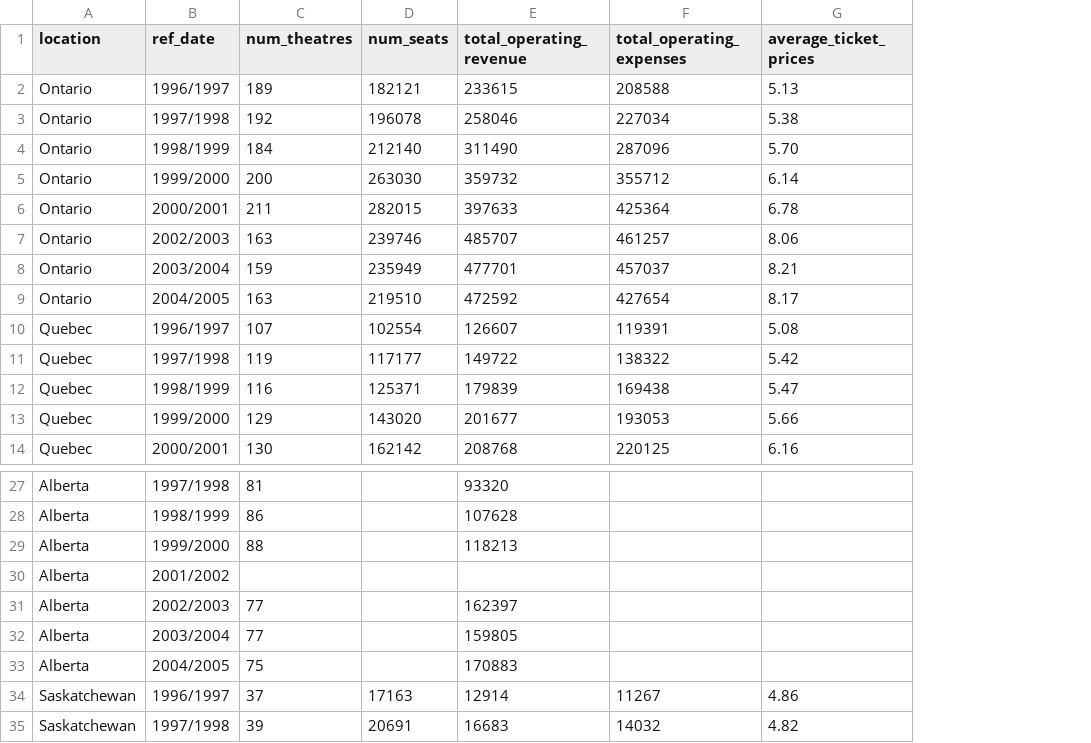
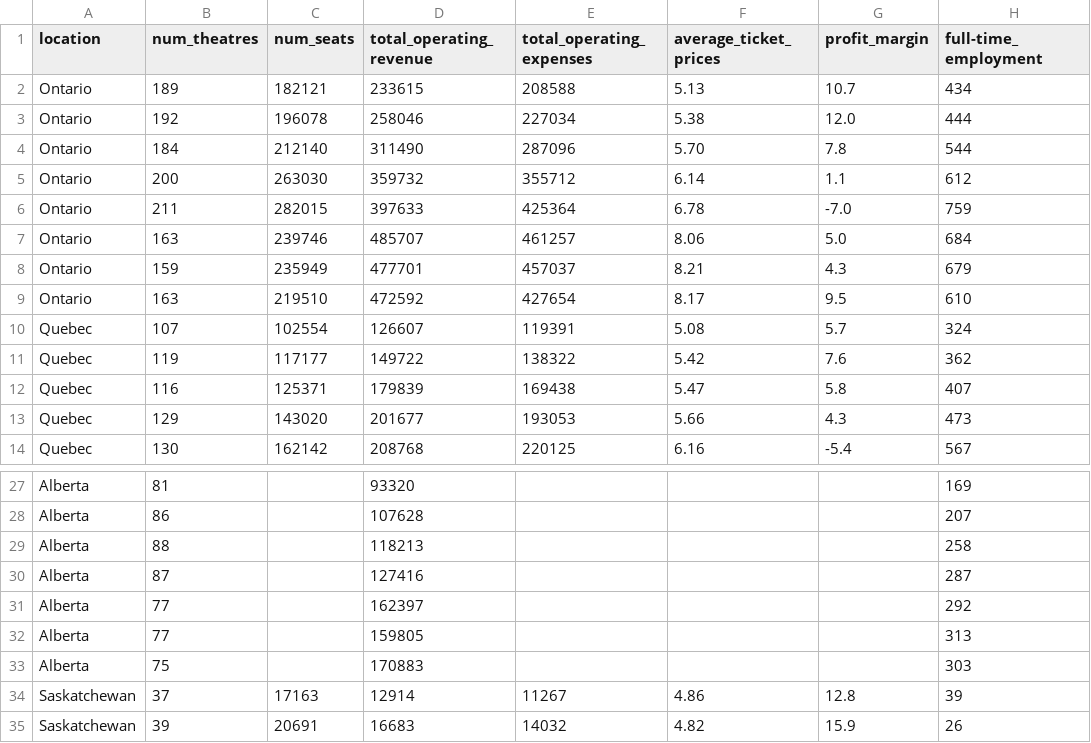
Before and after one commit to hizadoraconstanza/canada3, a CSV file: canadamovietheatres3.csv, drawn as a sheet; only a part is shown, gaps mark what is left out; removed rows and columns are numbered as before the commit, all else as after; the diff names each change by its address in the sheet, - before the commit and + after, or states it on an @@ line.

Commit message:
Add files via upload

```diff
--- a/canadamovietheatres3.csv
+++ b/canadamovietheatres3.csv
-column B (ref_date), rows 2-14: 1996/1997 | 1997/1998 | 1998/1999 | 1999/2000 | 2000/2001 | 2002/2003 | 2003/2004 | 2004/2005 | 1996/1997 | 1997/1998 | 1998/1999 | 1999/2000 | 2000/2001; rows 27-29: 1997/1998 | 1998/1999 | 1999/2000; rows 31-35: 2002/2003 | 2003/2004 | 2004/2005 | 1996/1997 | 1997/1998
+column G (profit_margin), rows 2-14: 10.7 | 12.0 | 7.8 | 1.1 | -7.0 | 5.0 | 4.3 | 9.5 | 5.7 | 7.6 | 5.8 | 4.3 | -5.4; rows 34-35: 12.8 | 15.9
+column H (full-time_employment), rows 2-14: 434 | 444 | 544 | 612 | 759 | 684 | 679 | 610 | 324 | 362 | 407 | 473 | 567; rows 27-29: 169 | 207 | 258; rows 31-35: 292 | 313 | 303 | 39 | 26
-row 30: Alberta | 2001/2002
+row 30: Alberta | 87 |  | 127416 |  |  |  | 287
```
